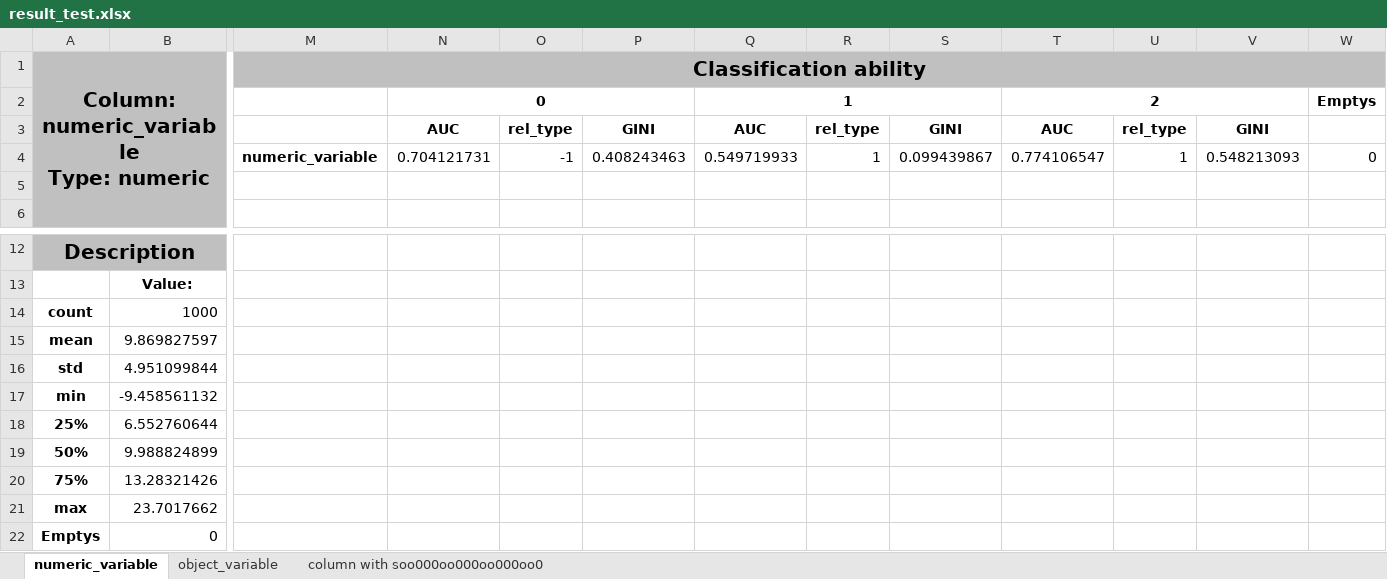
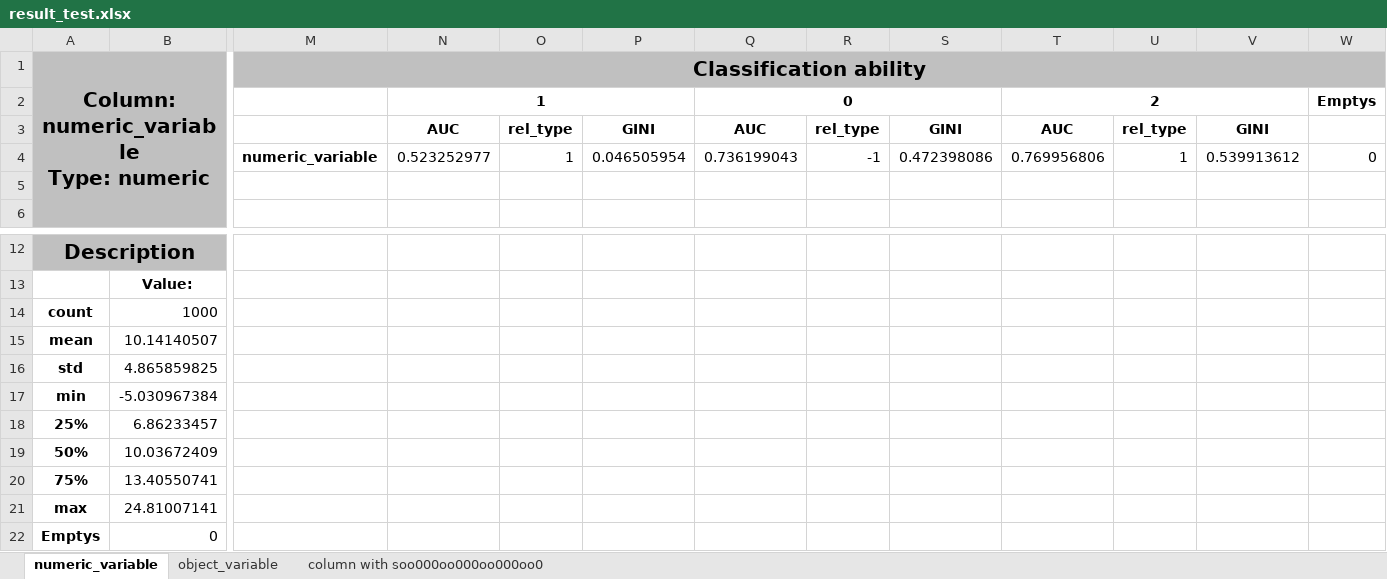
Before and after one commit to Dranikf/classification_power_predictor, an Excel workbook: test_result/result_test.xlsx, sheet numeric_variable, drawn as a sheet; only a part is shown, gaps mark what is left out; values as stored, in another font and other column widths than the file's, no borders; removed rows and columns are numbered as before the commit, all else as after; rows hold the shown columns only; the diff names each change by its address in the sheet, - before the commit and + after, or states it on an @@ line.

```diff
--- a/test_result/result_test.xlsx (sheet numeric_variable)
+++ b/test_result/result_test.xlsx (sheet numeric_variable)
-N2: 0
+N2: 1
-Q2: 1
+Q2: 0
-row 4:  |  | numeric_variable | 0.704121731 | -1 | 0.408243463 | 0.549719933 | 1 | 0.099439867 | 0.774106547 | 1 | 0.548213093 | 0
+row 4:  |  | numeric_variable | 0.523252977 | 1 | 0.046505954 | 0.736199043 | -1 | 0.472398086 | 0.769956806 | 1 | 0.539913612 | 0
-B15: 9.869827597
+B15: 10.14140507
-B16: 4.951099844
+B16: 4.865859825
-B17: -9.458561132
+B17: -5.030967384
-B18: 6.552760644
+B18: 6.86233457
-B19: 9.988824899
+B19: 10.03672409
-B20: 13.28321426
+B20: 13.40550741
-B21: 23.7017662
+B21: 24.81007141
```
Also changed, not shown: sheet object_variable, sheet column with soo000oo000oo000oo0, test_result/double_header_saver.xlsx, test_result/writing_a_value.xlsx, 3 other files.
